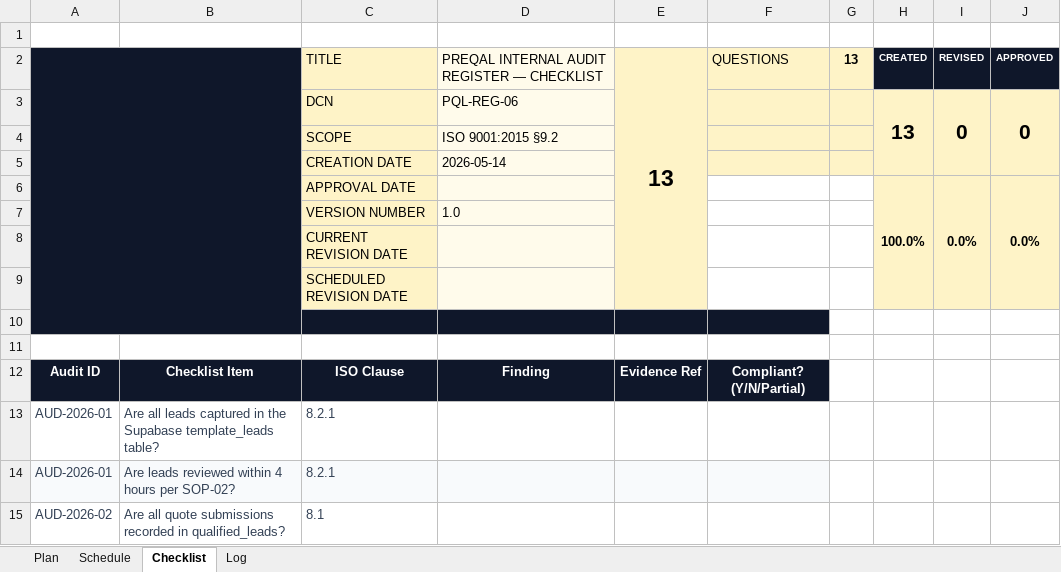
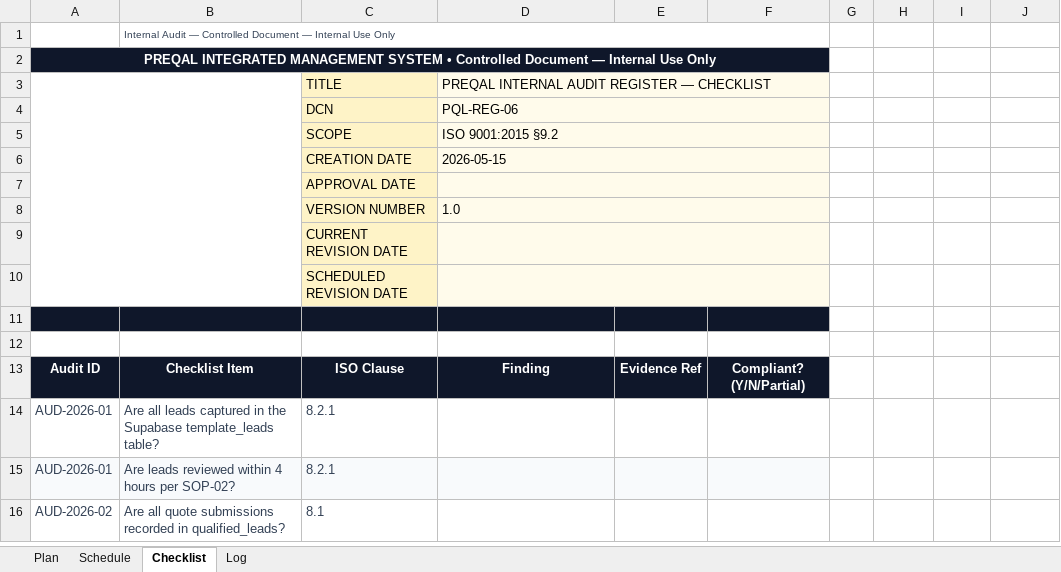
Before and after one commit to TheStormKingG/preqal.org, an Excel workbook: public/ims/REG-06-Internal-Audit-Register.xlsx, sheet Checklist, drawn as a sheet; only a part is shown; values as stored, in another font and other column widths than the file's, no borders; charts and pictures not drawn; removed rows and columns are numbered as before the commit, all else as after; the diff names each change by its address in the sheet, - before the commit and + after, or states it on an @@ line.

```diff
--- a/public/ims/REG-06-Internal-Audit-Register.xlsx (sheet Checklist)
+++ b/public/ims/REG-06-Internal-Audit-Register.xlsx (sheet Checklist)
-B1: (empty)
+B1: Internal Audit — Controlled Document — Internal Use Only
+B1:F1 merged
-row 2:  |  | TITLE | PREQAL INTERNAL AUDIT REGISTER — CHECKLIST | 13 | QUESTIONS | 13 | CREATED | REVISED | APPROVED
-row 3:  |  | DCN | PQL-REG-06 |  |  |  | 13 | 0 | 0
+row 2: PREQAL INTEGRATED MANAGEMENT SYSTEM • Controlled Document — Internal Use Only
+row 3:  |  | TITLE | PREQAL INTERNAL AUDIT REGISTER — CHECKLIST
+row 4:  |  | DCN | PQL-REG-06
-A5:B6 fill: #0F172A
+A5:B6 fill: none
+D5:F5 merged
-E5:F6 fill: #FEF3C7
+E5:F6 fill: #FFFBEB
-G5:J6 fill: #FEF3C7
+G5:J6 fill: none
-D6: 2026-05-14
+D6: 2026-05-15
+D6:F6 merged
-row 6:  |  | APPROVAL DATE |  |  |  |  | 100.0% | 0.0% | 0.0%
+row 7:  |  | APPROVAL DATE
-A8:B10 fill: #0F172A
+A8:B10 fill: none
+D8:F8 merged
-E8:E10 fill: #FEF3C7
+E8:E10 fill: #FFFBEB
-F8:F10 fill: none
+F8:F10 fill: #FFFBEB
-H8:J10 fill: #FEF3C7
+H8:J10 fill: none
+D9:F9 merged
+D10:F10 merged
```
Also changed, not shown: sheet Schedule, sheet Plan, sheet Log, charts or pictures, public/ims/REG-01-Document-Master-Register.xlsx, public/ims/REG-03-Context-Register.xlsx, 18 other files.
